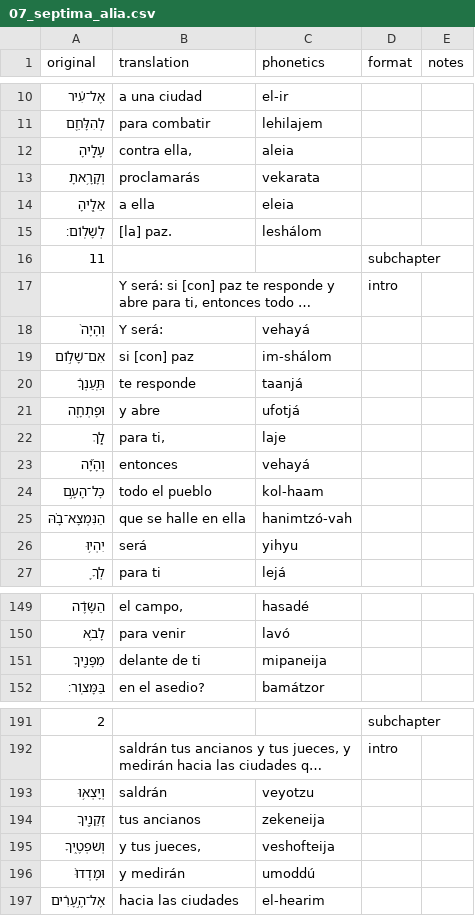
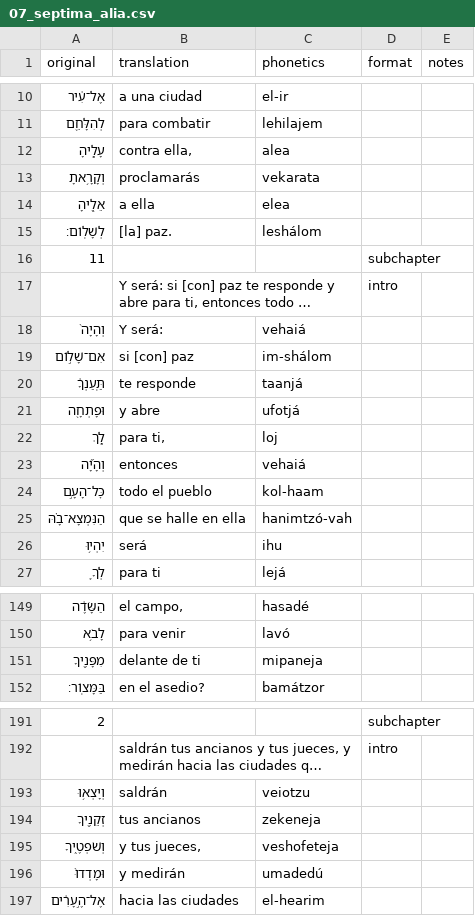
Before and after one commit to jonyMarino/torah_translations, a CSV file: texts/deuteronomy/shoftim/07_septima_alia.csv, drawn as a sheet; only a part is shown, gaps mark what is left out; long unchanged cells end in …; the diff covers the shown part only; the diff names each change by its address in the sheet, - before the commit and + after, or states it on an @@ line.

```diff
--- a/texts/deuteronomy/shoftim/07_septima_alia.csv
+++ b/texts/deuteronomy/shoftim/07_septima_alia.csv
-C12 (phonetics): aleia
+C12 (phonetics): alea
-C14 (phonetics): eleia
+C14 (phonetics): elea
-C18 (phonetics): vehayá
+C18 (phonetics): vehaiá
-C22 (phonetics): laje
+C22 (phonetics): loj
-C23 (phonetics): vehayá
+C23 (phonetics): vehaiá
-C26 (phonetics): yihyu
+C26 (phonetics): ihu
-C151 (phonetics): mipaneija
+C151 (phonetics): mipaneja
-C193 (phonetics): veyotzu
+C193 (phonetics): veiotzu
-C194 (phonetics): zekeneija
+C194 (phonetics): zekeneja
-C195 (phonetics): veshofteija
+C195 (phonetics): veshofeteja
-C196 (phonetics): umoddú
+C196 (phonetics): umadedú
```
Also changed, not shown: 53 edited cells elsewhere in this file, texts/deuteronomy/shoftim/01_primera_alia.csv, texts/deuteronomy/shoftim/02_segunda_alia.csv, 4 other files.
